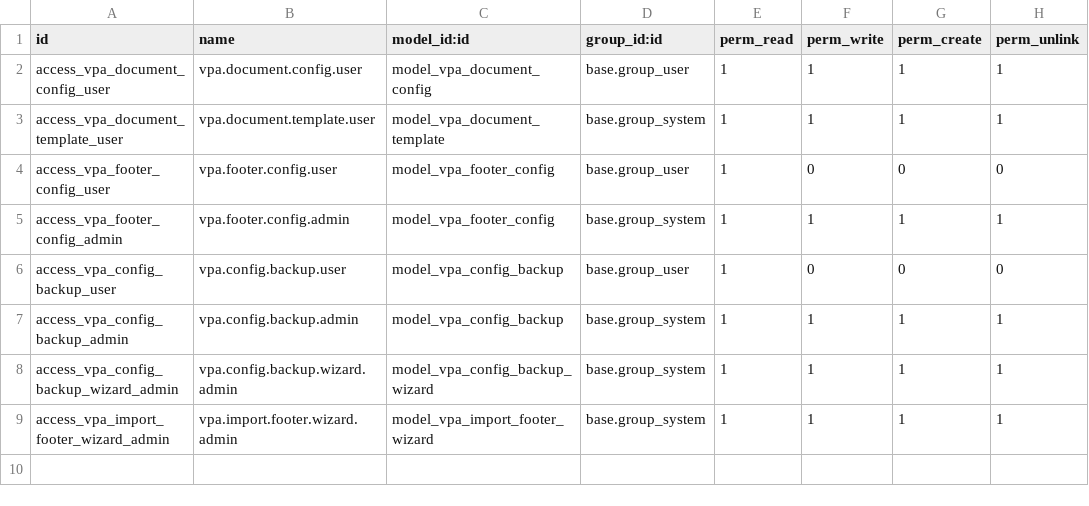
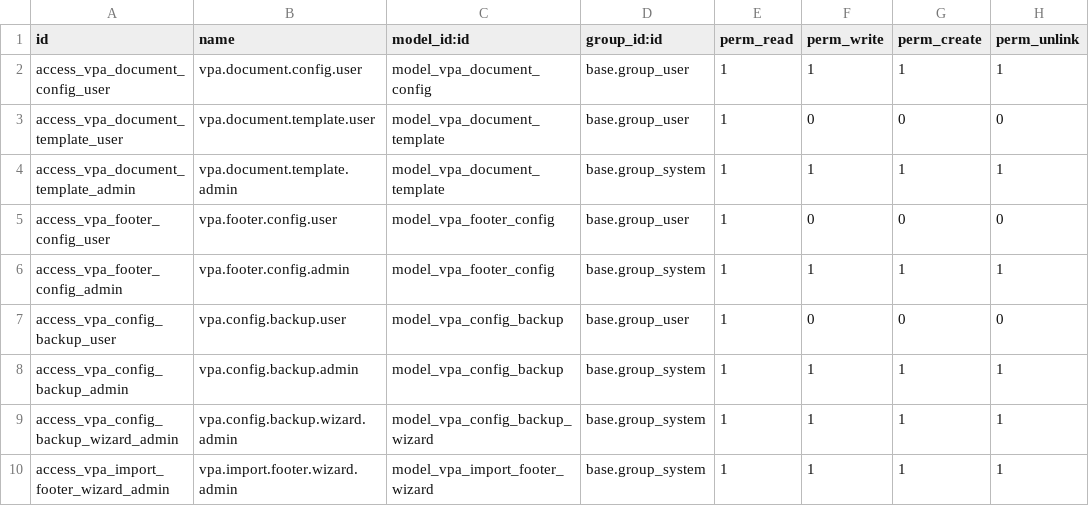
Before and after one commit to GhalaGroup/GhalaGroup, a CSV file: custom_addons/vpa_document_layout/security/ir.model.access.csv, drawn as a sheet.

Commit message:
Fix VPA Document Layout print access for non-admin users
Add read-only access to vpa.document.template for base.group_user.
Previously only base.group_system had access, which prevented regular
users from printing documents with VPA templates.

```diff
--- a/custom_addons/vpa_document_layout/security/ir.model.access.csv
+++ b/custom_addons/vpa_document_layout/security/ir.model.access.csv
@@ -2,3 +2,4 @@ id,name,model_id:id,group_id:id,perm_read,perm_write,perm_create,perm_unlink
 access_vpa_document_config_user,vpa.document.config.user,model_vpa_document_config,base.group_user,1,1,1,1
-access_vpa_document_template_user,vpa.document.template.user,model_vpa_document_template,base.group_system,1,1,1,1
+access_vpa_document_template_user,vpa.document.template.user,model_vpa_document_template,base.group_user,1,0,0,0
+access_vpa_document_template_admin,vpa.document.template.admin,model_vpa_document_template,base.group_system,1,1,1,1
 access_vpa_footer_config_user,vpa.footer.config.user,model_vpa_footer_config,base.group_user,1,0,0,0
```
